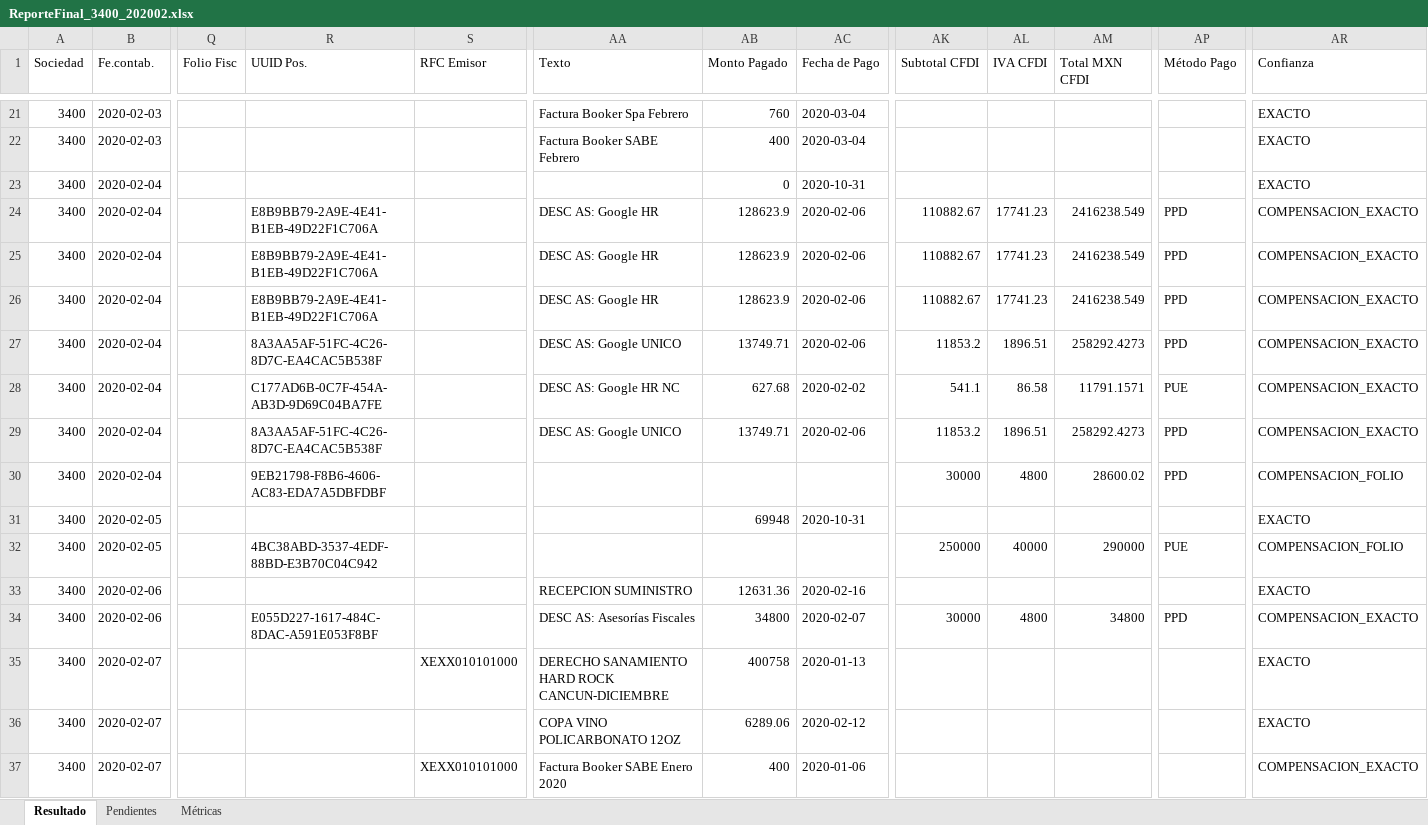
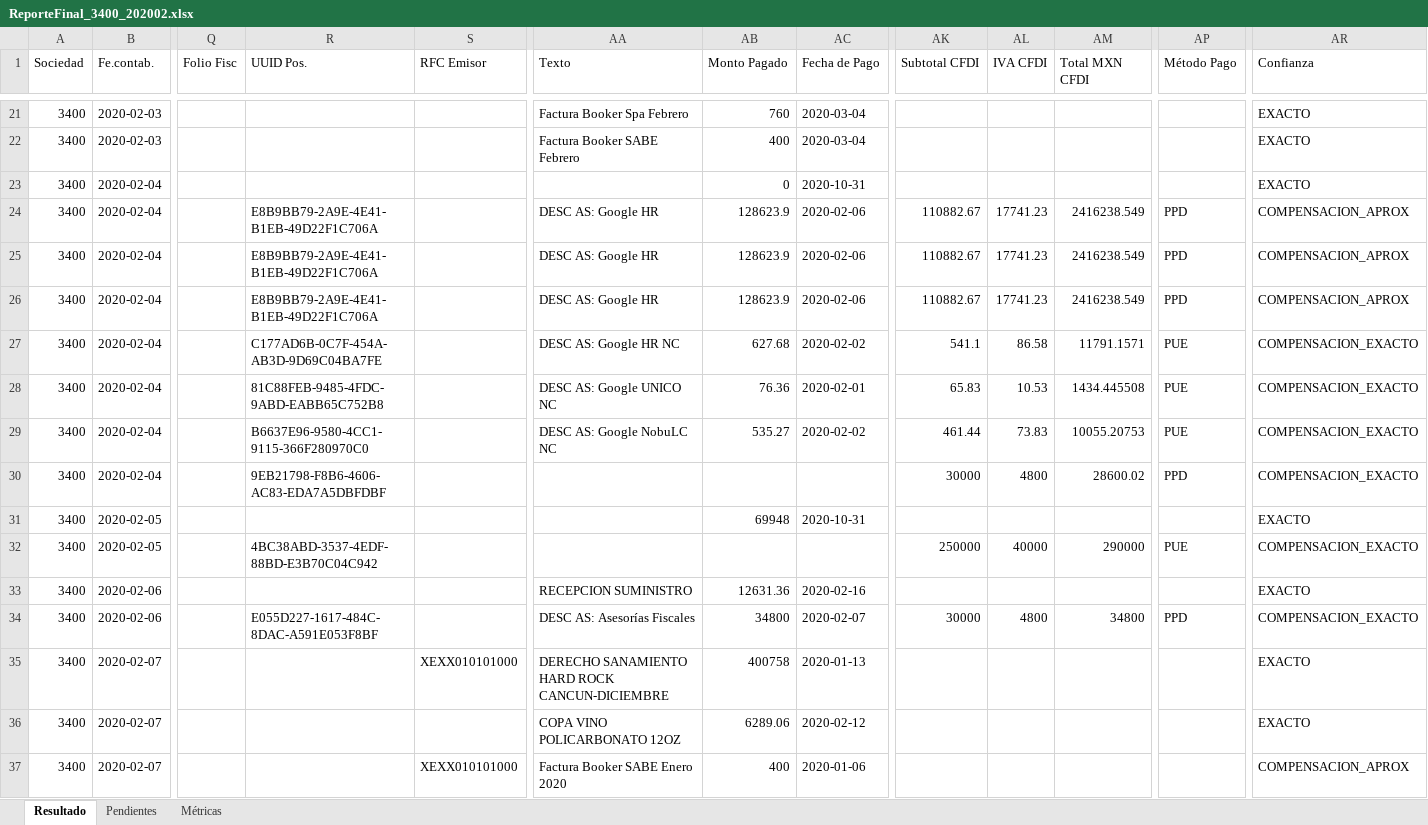
Before and after one commit to tadeoaguilar/agentePAM, an Excel workbook: output/ReporteFinal_3400_202002.xlsx, sheet Resultado, drawn as a sheet; only a part is shown, gaps mark what is left out; values as stored, in another font and other column widths than the file's, no cell formats; the diff covers the shown part only; the diff names each change by its address in the sheet, - before the commit and + after, or states it on an @@ line.

```diff
--- a/output/ReporteFinal_3400_202002.xlsx (sheet Resultado)
+++ b/output/ReporteFinal_3400_202002.xlsx (sheet Resultado)
-AR24:AR26 (Confianza): COMPENSACION_EXACTO
+AR24:AR26 (Confianza): COMPENSACION_APROX
-R27 (UUID Pos.): 8A3AA5AF-51FC-4C26-8D7C-EA4CAC5B538F
+R27 (UUID Pos.): C177AD6B-0C7F-454A-AB3D-9D69C04BA7FE
-AA27 (Texto): DESC AS: Google UNICO
+AA27 (Texto): DESC AS: Google HR NC
-AB27 (Monto Pagado): 13749.71
+AB27 (Monto Pagado): 627.68
-AC27 (Fecha de Pago): 2020-02-06
+AC27 (Fecha de Pago): 2020-02-02
-AK27 (Subtotal CFDI): 11853.2
+AK27 (Subtotal CFDI): 541.1
-AL27 (IVA CFDI): 1896.51
+AL27 (IVA CFDI): 86.58
-AM27 (Total MXN CFDI): 258292.4273
+AM27 (Total MXN CFDI): 11791.1571
-AP27 (Método Pago): PPD
+AP27 (Método Pago): PUE
-R28 (UUID Pos.): C177AD6B-0C7F-454A-AB3D-9D69C04BA7FE
+R28 (UUID Pos.): 81C88FEB-9485-4FDC-9ABD-EABB65C752B8
-AA28 (Texto): DESC AS: Google HR NC
+AA28 (Texto): DESC AS: Google UNICO NC
-AB28 (Monto Pagado): 627.68
+AB28 (Monto Pagado): 76.36
-AC28 (Fecha de Pago): 2020-02-02
+AC28 (Fecha de Pago): 2020-02-01
-AK28 (Subtotal CFDI): 541.1
+AK28 (Subtotal CFDI): 65.83
-AL28 (IVA CFDI): 86.58
+AL28 (IVA CFDI): 10.53
-AM28 (Total MXN CFDI): 11791.1571
+AM28 (Total MXN CFDI): 1434.445508
-R29 (UUID Pos.): 8A3AA5AF-51FC-4C26-8D7C-EA4CAC5B538F
+R29 (UUID Pos.): B6637E96-9580-4CC1-9115-366F280970C0
-AA29 (Texto): DESC AS: Google UNICO
+AA29 (Texto): DESC AS: Google NobuLC NC
-AB29 (Monto Pagado): 13749.71
+AB29 (Monto Pagado): 535.27
-AC29 (Fecha de Pago): 2020-02-06
+AC29 (Fecha de Pago): 2020-02-02
-AK29 (Subtotal CFDI): 11853.2
+AK29 (Subtotal CFDI): 461.44
-AL29 (IVA CFDI): 1896.51
+AL29 (IVA CFDI): 73.83
-AM29 (Total MXN CFDI): 258292.4273
+AM29 (Total MXN CFDI): 10055.20753
-AP29 (Método Pago): PPD
+AP29 (Método Pago): PUE
-AR30 (Confianza): COMPENSACION_FOLIO
+AR30 (Confianza): COMPENSACION_EXACTO
-AR32 (Confianza): COMPENSACION_FOLIO
+AR32 (Confianza): COMPENSACION_EXACTO
-AR37 (Confianza): COMPENSACION_EXACTO
+AR37 (Confianza): COMPENSACION_APROX
```
Also changed, not shown: 269 edited cells elsewhere in this sheet, sheet Métricas, cell formats, 3 other files.
